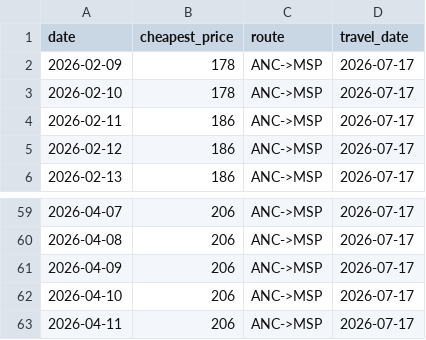
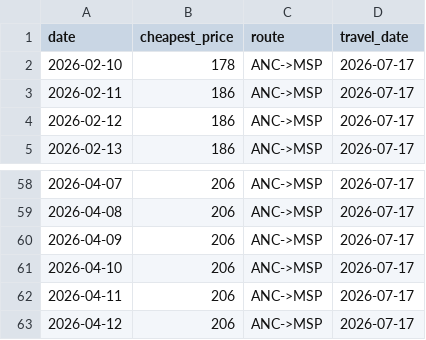
Before and after one commit to hartlcp32/MSPANC, a CSV file: docs/data/google_history_return.csv, drawn as a sheet; only a part is shown, gaps mark what is left out.

```diff
--- a/docs/data/google_history_return.csv
+++ b/docs/data/google_history_return.csv
@@ -1,3 +1,2 @@
 date,cheapest_price,route,travel_date
-2026-02-09,178,ANC->MSP,2026-07-17
 2026-02-10,178,ANC->MSP,2026-07-17
@@ -63 +62,2 @@ date,cheapest_price,route,travel_date
 2026-04-11,206,ANC->MSP,2026-07-17
+2026-04-12,206,ANC->MSP,2026-07-17
```
Also changed, not shown: docs/data/price_history.csv.
